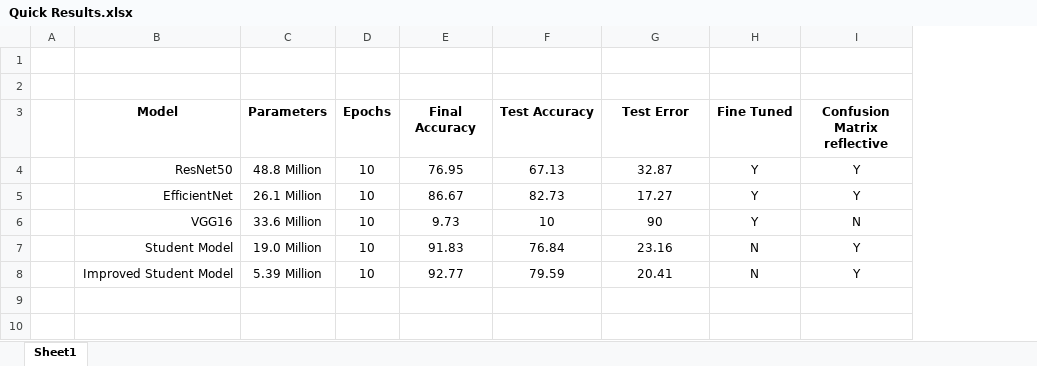
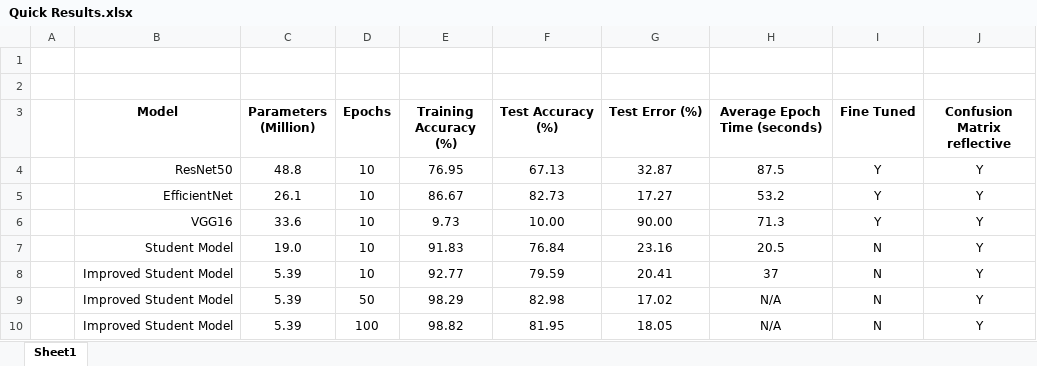
Before and after one commit to Drackonack/DLF_Assignment_02, an Excel workbook: Code and Data/Quick Results.xlsx, sheet Sheet1, drawn as a sheet; values as stored, in another font and other column widths than the file's, no borders; removed rows and columns are numbered as before the commit, all else as after; the diff names each change by its address in the sheet, - before the commit and + after, or states it on an @@ line.

```diff
--- a/Code and Data/Quick Results.xlsx (sheet Sheet1)
+++ b/Code and Data/Quick Results.xlsx (sheet Sheet1)
-column C (Parameters), rows 4-8: 48.8 Million | 26.1 Million | 33.6 Million | 19.0 Million | 5.39 Million
+column C (Parameters (Million)), rows 4-8: 48.8 | 26.1 | 33.6 | 19.0 | 5.39
+column H (Average Epoch Time (seconds)), rows 4-8: 87.5 | 53.2 | 71.3 | 20.5 | 37
-E3: Final Accuracy
+E3: Training Accuracy (%)
-F3: Test Accuracy
+F3: Test Accuracy (%)
-G3: Test Error
+G3: Test Error (%)
-F6 (Test Accuracy (%)): 10
+F6 (Test Accuracy (%)): 10.00
-G6 (Test Error (%)): 90
+G6 (Test Error (%)): 90.00
-J6 (Confusion Matrix reflective): N
+J6 (Confusion Matrix reflective): Y
+row 9:  | Improved Student Model | 5.39 | 50 | 98.29 | 82.98 | 17.02 | N/A | N | Y
+row 10:  | Improved Student Model | 5.39 | 100 | 98.82 | 81.95 | 18.05 | N/A | N | Y
```
Also changed, not shown: 5 other files.
